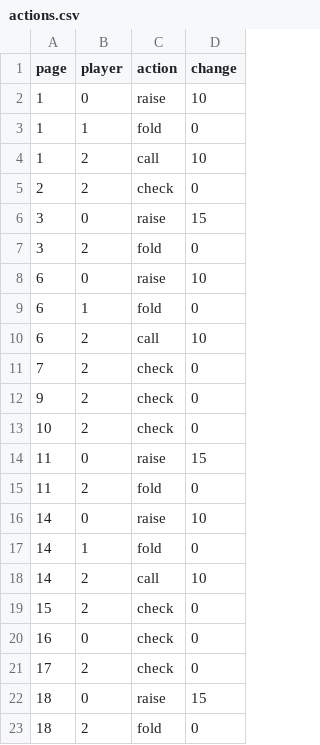
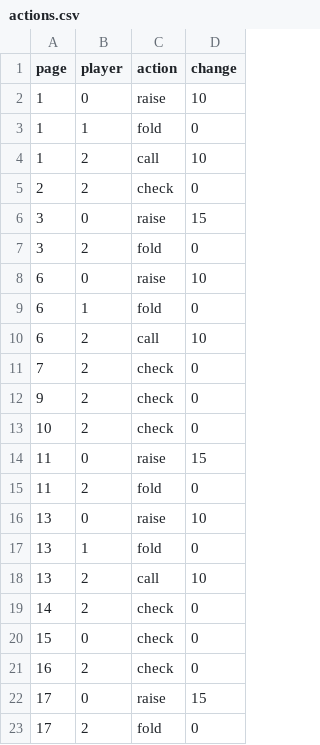
Before and after one commit to SinahiLeon/CS3505-Texas-Hold-em-Poker-Teacher, a CSV file: PokerTeacher/Lessons/5-The_Bluffing_Blueprint/actions.csv, drawn as a sheet.

Commit message:
Fixed flow and added actions for lesson 6

```diff
--- a/PokerTeacher/Lessons/5-The_Bluffing_Blueprint/actions.csv
+++ b/PokerTeacher/Lessons/5-The_Bluffing_Blueprint/actions.csv
@@ -15,9 +15,9 @@ page,player,action,change
 11,2,fold,0
-14,0,raise,10
-14,1,fold,0
-14,2,call,10
-15,2,check,0
-16,0,check,0
-17,2,check,0
-18,0,raise,15
-18,2,fold,0
+13,0,raise,10
+13,1,fold,0
+13,2,call,10
+14,2,check,0
+15,0,check,0
+16,2,check,0
+17,0,raise,15
+17,2,fold,0
```
Also changed, not shown: 9 other files.
